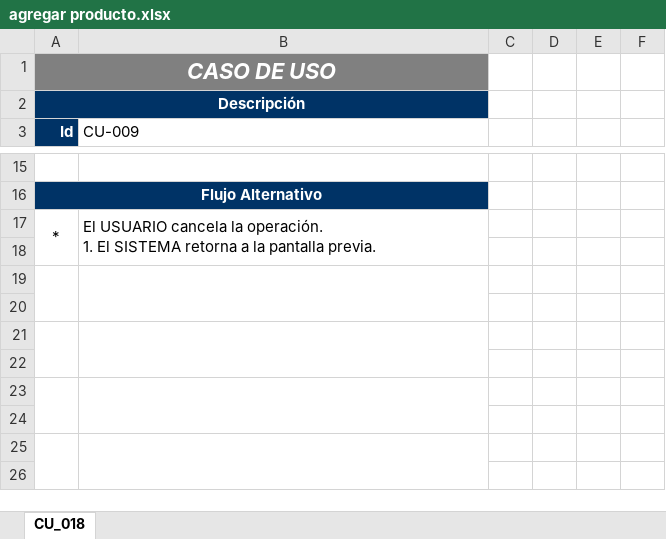
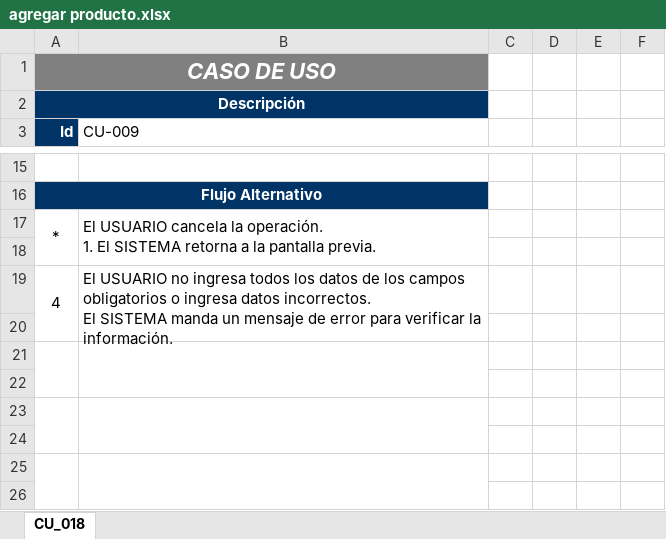
Before and after one commit to FranciscoPaniagua/Sistema-MiasAccesories, an Excel workbook: casos de uso/agregar producto.xlsx, sheet CU_018, drawn as a sheet; only a part is shown, gaps mark what is left out; values as stored, in another font and other column widths than the file's, no borders; charts and pictures not drawn; ↵ is a line break in a cell; the diff names each change by its address in the sheet, - before the commit and + after, or states it on an @@ line.

Commit message:
agregar productoV2

```diff
--- a/casos de uso/agregar producto.xlsx (sheet CU_018)
+++ b/casos de uso/agregar producto.xlsx (sheet CU_018)
-row 19: (empty)
+row 19: 4 | El USUARIO no ingresa todos los datos de los campos obligatorios o ingresa datos incorrectos. ↵ El SISTEMA manda un mensaje de error para verificar la información.
```
